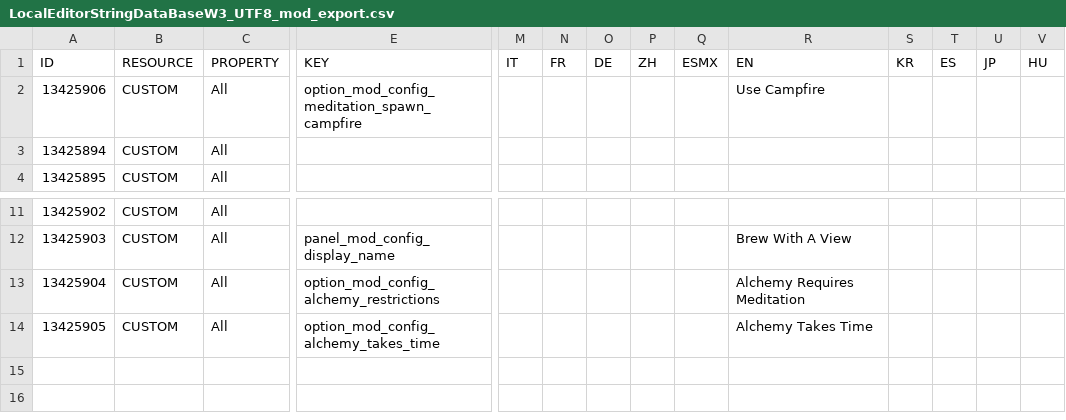
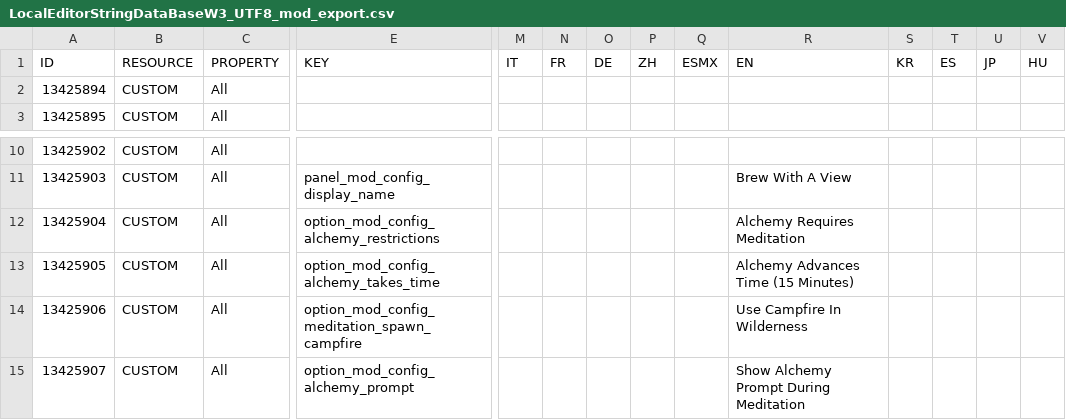
Before and after one commit to Modcrab/Brew_With_A_View, a CSV file: modalchemyrequiresmeditation/LocalEditorStringDataBaseW3_UTF8_mod_export.csv, drawn as a sheet; only a part is shown, gaps mark what is left out; removed rows and columns are numbered as before the commit, all else as after; rows hold the shown columns only; the diff names each change by its address in the sheet, - before the commit and + after, or states it on an @@ line.

Commit message:
Implemented initial config options

```diff
--- a/modalchemyrequiresmeditation/LocalEditorStringDataBaseW3_UTF8_mod_export.csv
+++ b/modalchemyrequiresmeditation/LocalEditorStringDataBaseW3_UTF8_mod_export.csv
-row 2: 13425906 | CUSTOM | All | option_mod_config_meditation_spawn_campfire |  |  |  |  |  | Use Campfire
-R13 (EN): Alchemy Takes Time
+R13 (EN): Alchemy Advances Time (15 Minutes)
+row 14: 13425906 | CUSTOM | All | option_mod_config_meditation_spawn_campfire |  |  |  |  |  | Use Campfire In Wilderness
+row 15: 13425907 | CUSTOM | All | option_mod_config_alchemy_prompt |  |  |  |  |  | Show Alchemy Prompt During Meditation
```
Also changed, not shown: 9 other files.
